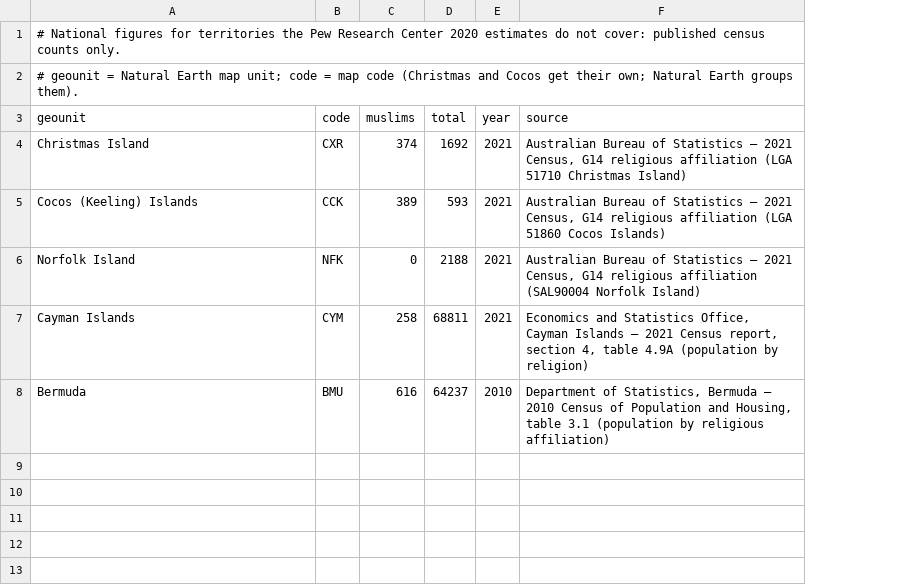
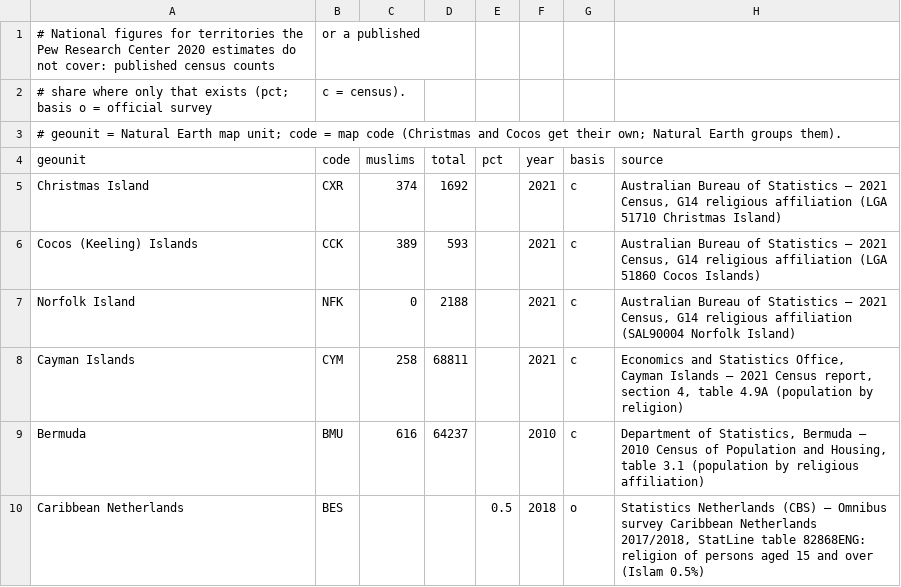
Before and after one commit to HenryPrzygocki/world-muslim-population, a CSV file: pipeline/data/territories.csv, drawn as a sheet; removed rows and columns are numbered as before the commit, all else as after; the diff names each change by its address in the sheet, - before the commit and + after, or states it on an @@ line.

```diff
--- a/pipeline/data/territories.csv
+++ b/pipeline/data/territories.csv
+column E (pct), empty
+column G (basis), rows 5-9: all c
-row 1: # National figures for territories the Pew Research Center 2020 estimates do not cover: published census counts only.
+row 1: # National figures for territories the Pew Research Center 2020 estimates do not cover: published census counts | or a published
+row 2: # share where only that exists (pct; basis o = official survey | c = census).
+row 10: Caribbean Netherlands | BES |  |  | 0.5 | 2018 | o | Statistics Netherlands (CBS) — Omnibus survey Caribbean Netherlands 2017/2018, StatLine table 82868ENG: religion of persons aged 15 and over (Islam 0.5%)
```
Also changed, not shown: pipeline/data/sources_registry.csv, 24 other files.
